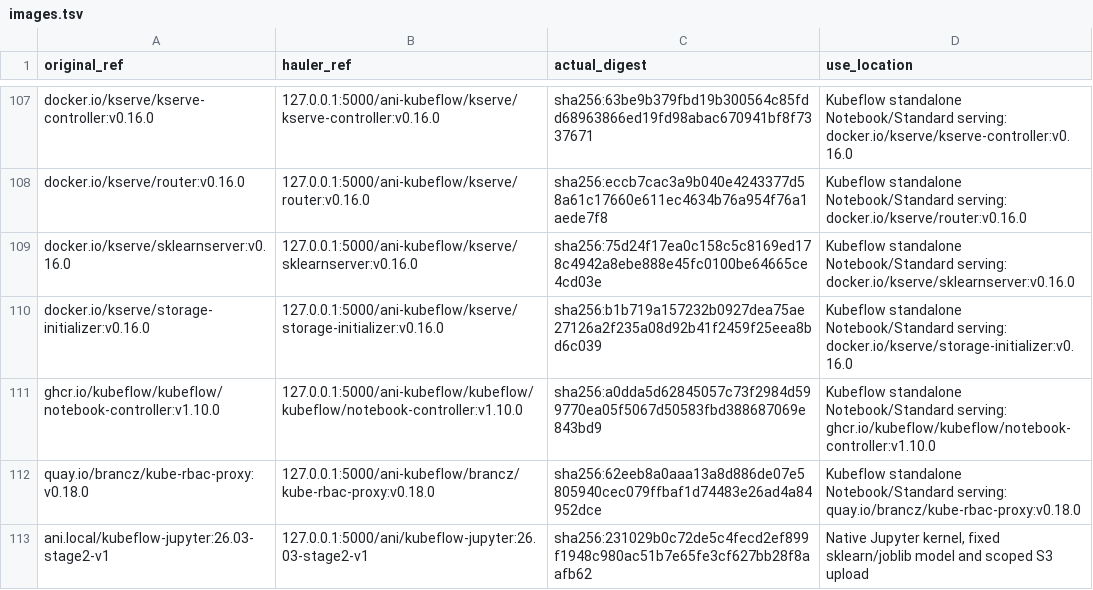
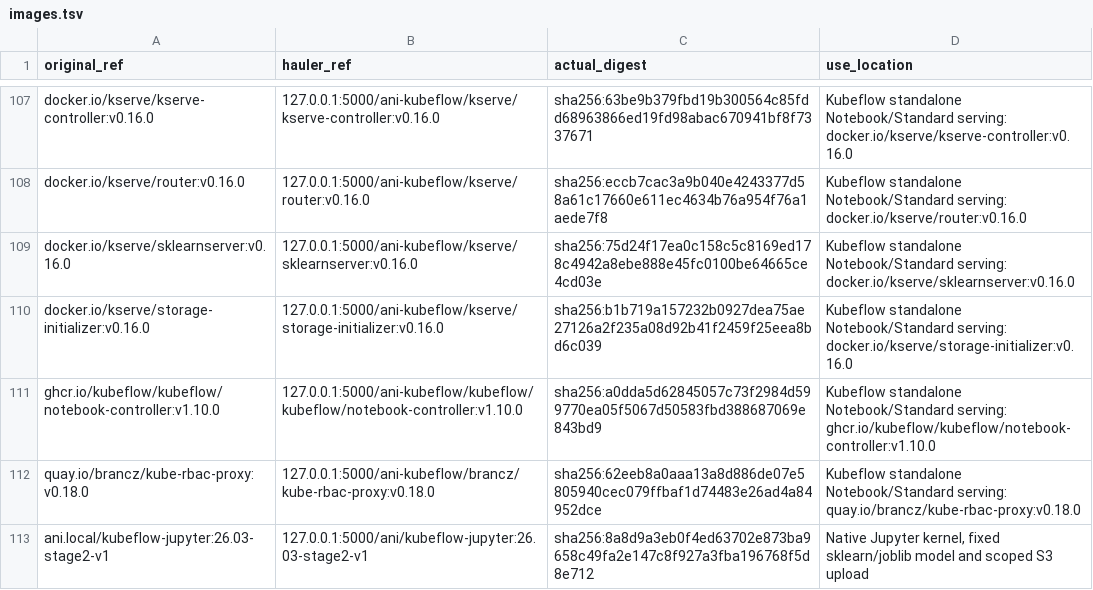
Before and after one commit to zhangzhe-ctrl/ani-installer, a TSV file: kubekey/ani/images.tsv, drawn as a sheet; only a part is shown, gaps mark what is left out.

Commit message:
fix(kubeflow): lock workspace image with verified native Jupyter startup

```diff
--- a/kubekey/ani/images.tsv
+++ b/kubekey/ani/images.tsv
@@ -112,2 +112,2 @@ ghcr.io/kubeflow/kubeflow/notebook-controller:v1.10.0	127.0.0.1:5000/ani-kubeflo
 quay.io/brancz/kube-rbac-proxy:v0.18.0	127.0.0.1:5000/ani-kubeflow/brancz/kube-rbac-proxy:v0.18.0	sha256:62eeb8a0aaa13a8d886de07e5805940cec079ffbaf1d74483e26ad4a84952dce	Kubeflow standalone Notebook/Standard serving: quay.io/brancz/kube-rbac-proxy:v0.18.0
-ani.local/kubeflow-jupyter:26.03-stage2-v1	127.0.0.1:5000/ani/kubeflow-jupyter:26.03-stage2-v1	sha256:231029b0c72de5c4fecd2ef899f1948c980ac51b7e65fe3cf627bb28f8aafb62	Native Jupyter kernel, fixed sklearn/joblib model and scoped S3 upload
+ani.local/kubeflow-jupyter:26.03-stage2-v1	127.0.0.1:5000/ani/kubeflow-jupyter:26.03-stage2-v1	sha256:8a8d9a3eb0f4ed63702e873ba9658c49fa2e147c8f927a3fba196768f5d8e712	Native Jupyter kernel, fixed sklearn/joblib model and scoped S3 upload
```
Also changed, not shown: 2 other files.
